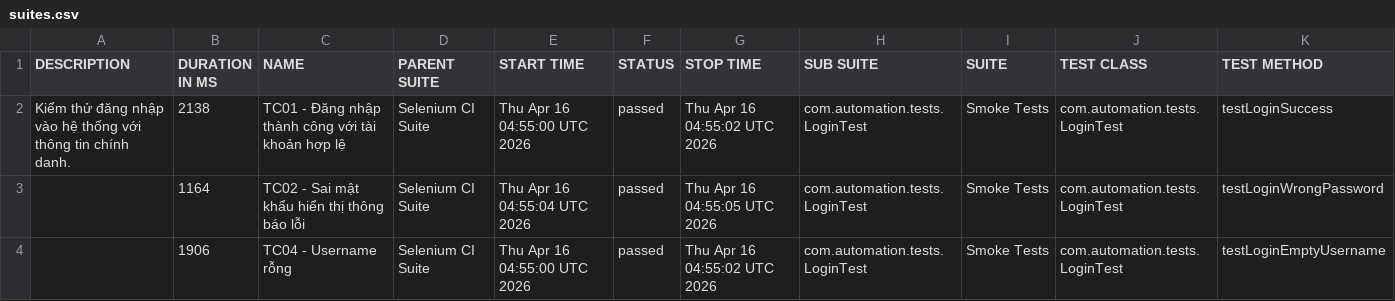
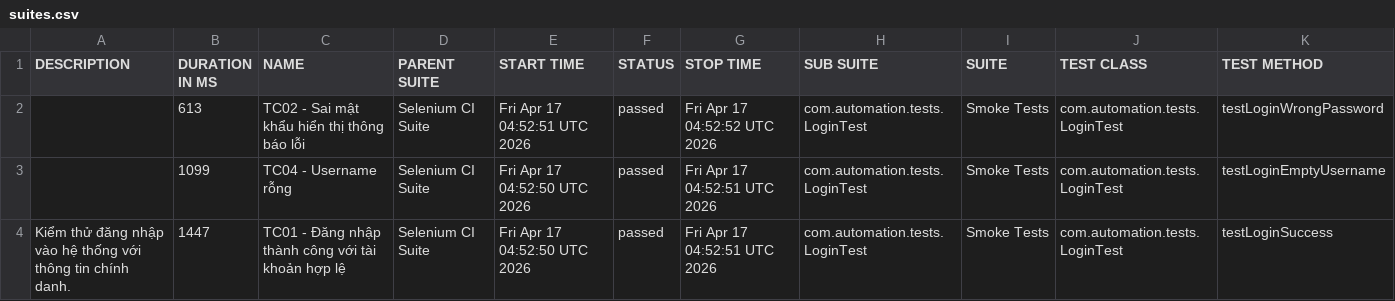
Before and after one commit to huyhuy23022004/Lab11_BuiNgocHuy_1150080137_CNPM2, a CSV file: data/suites.csv, drawn as a sheet.

```diff
--- a/data/suites.csv
+++ b/data/suites.csv
@@ -1,4 +1,4 @@
 "DESCRIPTION","DURATION IN MS","NAME","PARENT SUITE","START TIME","STATUS","STOP TIME","SUB SUITE","SUITE","TEST CLASS","TEST METHOD"
-"Kiểm thử đăng nhập vào hệ thống với thông tin chính danh.","2138","TC01 - Đăng nhập thành công với tài khoản hợp lệ","Selenium CI Suite","Thu Apr 16 04:55:00 UTC 2026","passed","Thu Apr 16 04:55:02 UTC 2026","com.automation.tests.LoginTest","Smoke Tests","com.automation.tests.LoginTest","testLoginSuccess"
-"","1164","TC02 - Sai mật khẩu hiển thị thông báo lỗi","Selenium CI Suite","Thu Apr 16 04:55:04 UTC 2026","passed","Thu Apr 16 04:55:05 UTC 2026","com.automation.tests.LoginTest","Smoke Tests","com.automation.tests.LoginTest","testLoginWrongPassword"
-"","1906","TC04 - Username rỗng","Selenium CI Suite","Thu Apr 16 04:55:00 UTC 2026","passed","Thu Apr 16 04:55:02 UTC 2026","com.automation.tests.LoginTest","Smoke Tests","com.automation.tests.LoginTest","testLoginEmptyUsername"
+"","613","TC02 - Sai mật khẩu hiển thị thông báo lỗi","Selenium CI Suite","Fri Apr 17 04:52:51 UTC 2026","passed","Fri Apr 17 04:52:52 UTC 2026","com.automation.tests.LoginTest","Smoke Tests","com.automation.tests.LoginTest","testLoginWrongPassword"
+"","1099","TC04 - Username rỗng","Selenium CI Suite","Fri Apr 17 04:52:50 UTC 2026","passed","Fri Apr 17 04:52:51 UTC 2026","com.automation.tests.LoginTest","Smoke Tests","com.automation.tests.LoginTest","testLoginEmptyUsername"
+"Kiểm thử đăng nhập vào hệ thống với thông tin chính danh.","1447","TC01 - Đăng nhập thành công với tài khoản hợp lệ","Selenium CI Suite","Fri Apr 17 04:52:50 UTC 2026","passed","Fri Apr 17 04:52:51 UTC 2026","com.automation.tests.LoginTest","Smoke Tests","com.automation.tests.LoginTest","testLoginSuccess"
```
Also changed, not shown: 34 other files.
